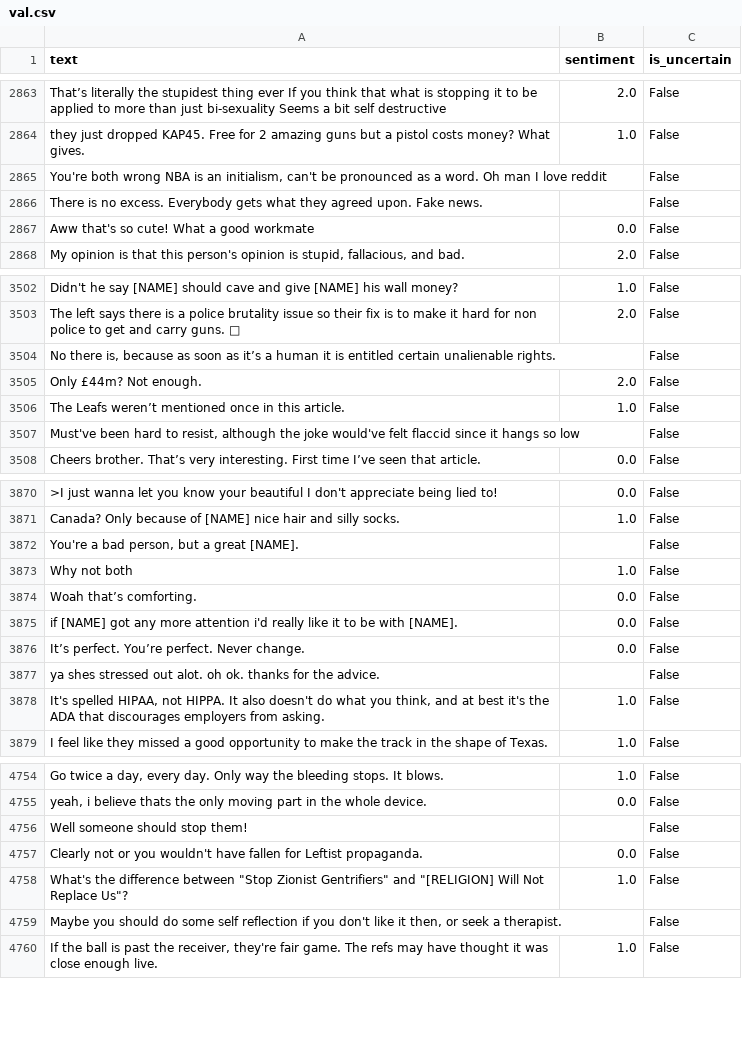
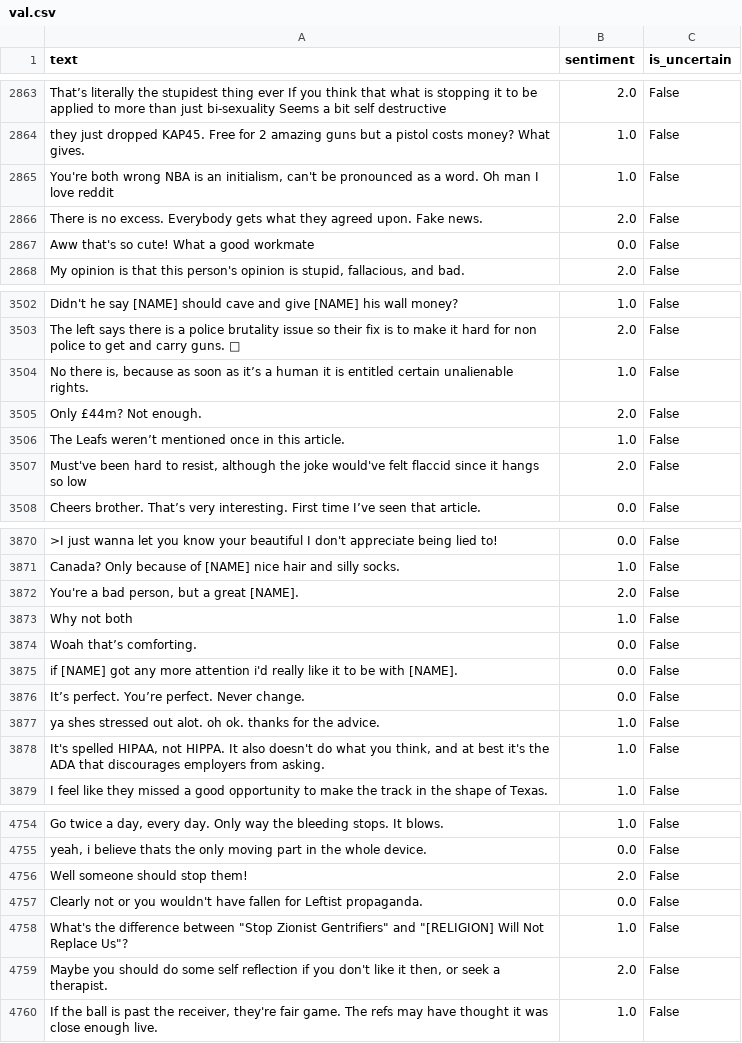
Before and after one commit to TranTheHung2312332/personal-sentiment-analysis, a CSV file: data/labeled/val.csv, drawn as a sheet; only a part is shown, gaps mark what is left out; the diff covers the shown part only; the diff names each change by its address in the sheet, - before the commit and + after, or states it on an @@ line.

```diff
--- a/data/labeled/val.csv
+++ b/data/labeled/val.csv
-B2865 (sentiment): (empty)
+B2865 (sentiment): 1.0
-B2866 (sentiment): (empty)
+B2866 (sentiment): 2.0
-B3504 (sentiment): (empty)
+B3504 (sentiment): 1.0
-B3507 (sentiment): (empty)
+B3507 (sentiment): 2.0
-B3872 (sentiment): (empty)
+B3872 (sentiment): 2.0
-B3877 (sentiment): (empty)
+B3877 (sentiment): 1.0
-B4756 (sentiment): (empty)
+B4756 (sentiment): 2.0
-B4759 (sentiment): (empty)
+B4759 (sentiment): 2.0
```
Also changed, not shown: 186 edited cells elsewhere in this file, data/labeled/test.csv, data/preprocessed/val.csv, 4 other files.
